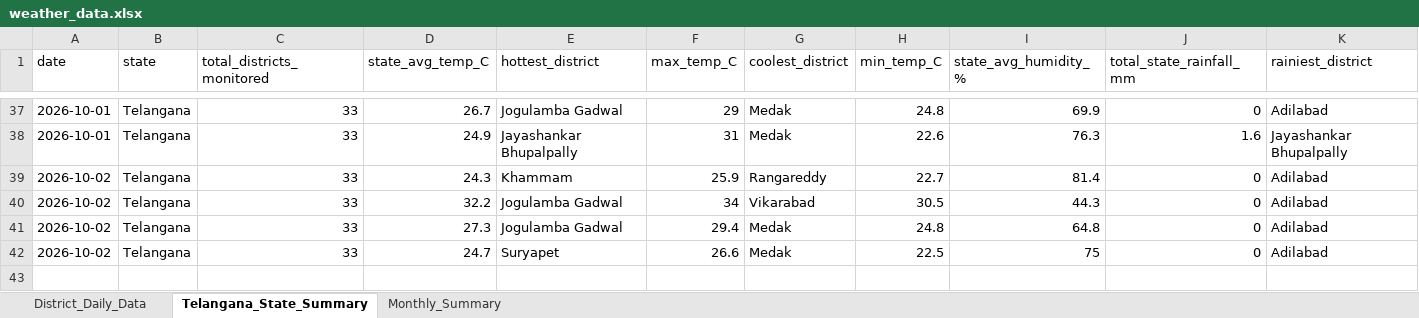
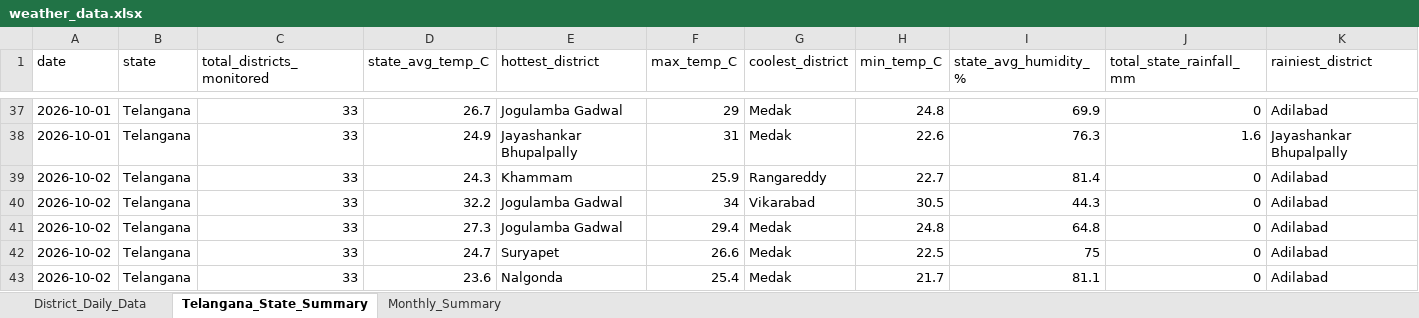
Before and after one commit to molakasohan/weather-analytics, an Excel workbook: data/weather_data.xlsx, sheet Telangana_State_Summary, drawn as a sheet; only a part is shown, gaps mark what is left out; values as stored, in another font and other column widths than the file's, no borders; rows hold the shown columns only; the diff names each change by its address in the sheet, - before the commit and + after, or states it on an @@ line.

```diff
--- a/data/weather_data.xlsx (sheet Telangana_State_Summary)
+++ b/data/weather_data.xlsx (sheet Telangana_State_Summary)
+row 43: 2026-10-02 | Telangana | 33 | 23.6 | Nalgonda | 25.4 | Medak | 21.7 | 81.1 | 0 | Adilabad
```
Also changed, not shown: sheet District_Daily_Data, sheet Monthly_Summary, 4 other files.
